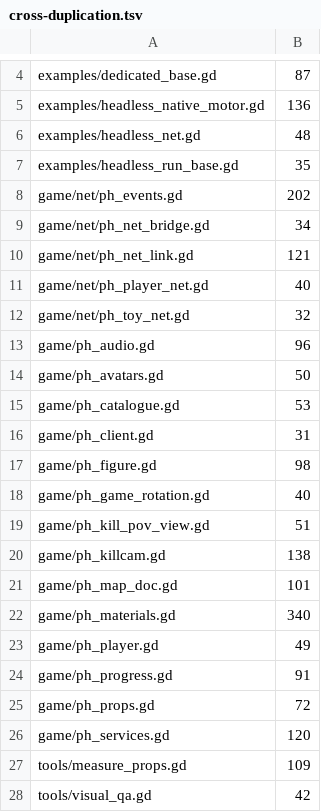
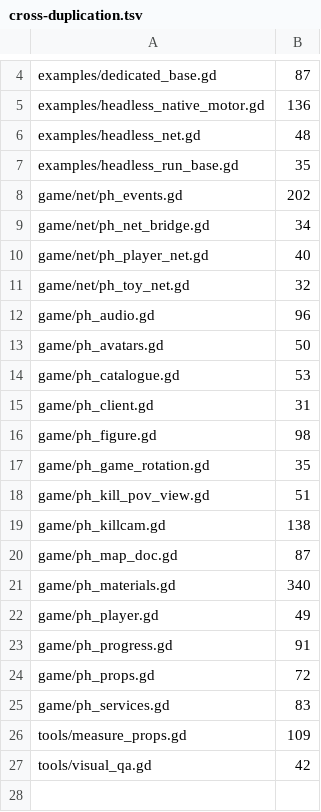
Before and after one commit to zees-games/game-prop-hunt, a TSV file: ci/efficiency/cross-duplication.tsv, drawn as a sheet; only a part is shown, gaps mark what is left out.

```diff
--- a/ci/efficiency/cross-duplication.tsv
+++ b/ci/efficiency/cross-duplication.tsv
@@ -9,3 +9,2 @@ game/net/ph_events.gd	202
 game/net/ph_net_bridge.gd	34
-game/net/ph_net_link.gd	121
 game/net/ph_player_net.gd	40
@@ -17,6 +16,6 @@ game/ph_client.gd	31
 game/ph_figure.gd	98
-game/ph_game_rotation.gd	40
+game/ph_game_rotation.gd	35
 game/ph_kill_pov_view.gd	51
 game/ph_killcam.gd	138
-game/ph_map_doc.gd	101
+game/ph_map_doc.gd	87
 game/ph_materials.gd	340
@@ -25,3 +24,3 @@ game/ph_progress.gd	91
 game/ph_props.gd	72
-game/ph_services.gd	120
+game/ph_services.gd	83
 tools/measure_props.gd	109
```
Also changed, not shown: 1 other file.
